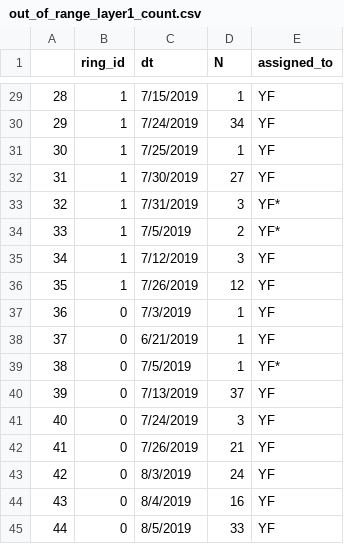
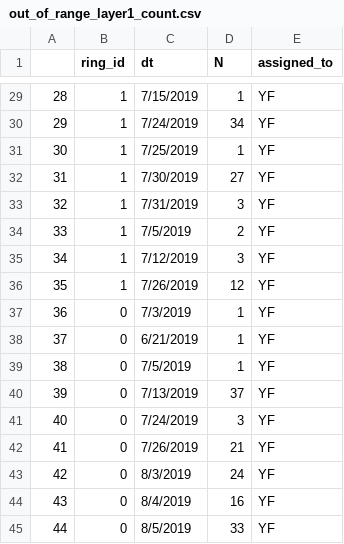
Before and after one commit to soyFACE/data-processing, a CSV file: out_of_range_layer1_count.csv, drawn as a sheet; only a part is shown, gaps mark what is left out.

```diff
--- a/out_of_range_layer1_count.csv
+++ b/out_of_range_layer1_count.csv
@@ -32,4 +32,4 @@
 31,1,7/30/2019,27,YF
-32,1,7/31/2019,3,YF*
-33,1,7/5/2019,2,YF*
+32,1,7/31/2019,3,YF
+33,1,7/5/2019,2,YF
 34,1,7/12/2019,3,YF
@@ -38,3 +38,3 @@
 37,0,6/21/2019,1,YF
-38,0,7/5/2019,1,YF*
+38,0,7/5/2019,1,YF
 39,0,7/13/2019,37,YF
```
Also changed, not shown: out_of_range_layer1_concentration.csv.
